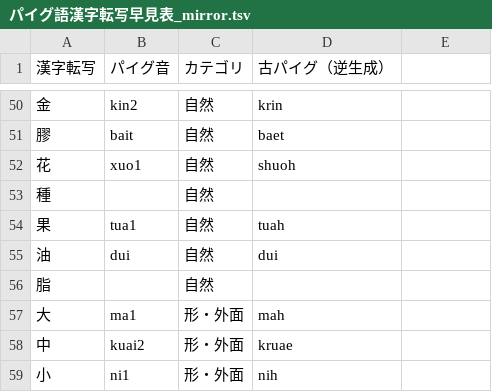
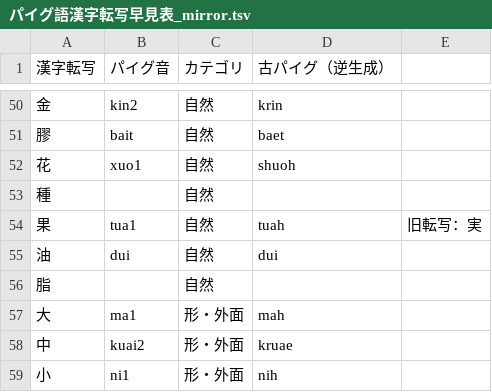
Before and after one commit to jurliyuuri/praige-zerp, a TSV file: パイグ語漢字転写早見表_mirror.tsv, drawn as a sheet; only a part is shown, gaps mark what is left out.

Commit message:
「果」の旧転写「実」を追記

```diff
--- a/パイグ語漢字転写早見表_mirror.tsv
+++ b/パイグ語漢字転写早見表_mirror.tsv
@@ -53,3 +53,3 @@
 種		自然		
-果	tua1	自然	tuah	
+果	tua1	自然	tuah	旧転写：実
 油	dui	自然	dui	
```
